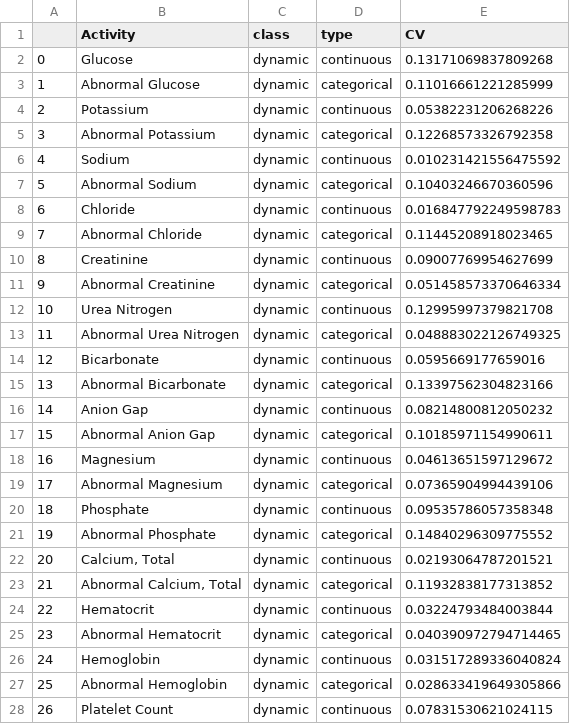
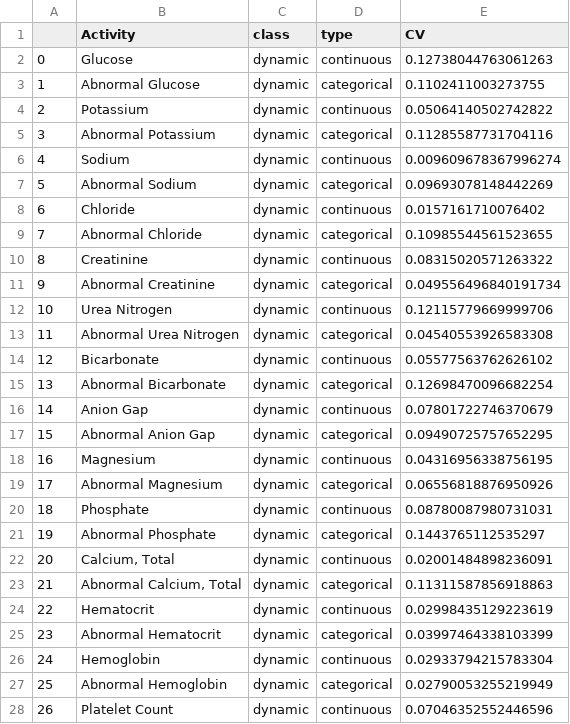
Before and after one commit to jcremerius/Supporting-Domain-Data-Selection-in-DEP, a CSV file: InductiveVisualMiner/attributeClasses.csv, drawn as a sheet; only a part is shown; the diff covers the shown part only.

```diff
--- a/InductiveVisualMiner/attributeClasses.csv
+++ b/InductiveVisualMiner/attributeClasses.csv
@@ -1,28 +1,28 @@
 ,Activity,class,type,CV
-0,Glucose,dynamic,continuous,0.13171069837809268
-1,Abnormal Glucose,dynamic,categorical,0.11016661221285999
-2,Potassium,dynamic,continuous,0.05382231206268226
-3,Abnormal Potassium,dynamic,categorical,0.12268573326792358
-4,Sodium,dynamic,continuous,0.010231421556475592
-5,Abnormal Sodium,dynamic,categorical,0.10403246670360596
-6,Chloride,dynamic,continuous,0.016847792249598783
-7,Abnormal Chloride,dynamic,categorical,0.11445208918023465
-8,Creatinine,dynamic,continuous,0.09007769954627699
-9,Abnormal Creatinine,dynamic,categorical,0.051458573370646334
-10,Urea Nitrogen,dynamic,continuous,0.12995997379821708
-11,Abnormal Urea Nitrogen,dynamic,categorical,0.048883022126749325
-12,Bicarbonate,dynamic,continuous,0.0595669177659016
-13,Abnormal Bicarbonate,dynamic,categorical,0.13397562304823166
-14,Anion Gap,dynamic,continuous,0.08214800812050232
-15,Abnormal Anion Gap,dynamic,categorical,0.10185971154990611
-16,Magnesium,dynamic,continuous,0.04613651597129672
-17,Abnormal Magnesium,dynamic,categorical,0.07365904994439106
-18,Phosphate,dynamic,continuous,0.09535786057358348
-19,Abnormal Phosphate,dynamic,categorical,0.14840296309775552
-20,"Calcium, Total",dynamic,continuous,0.02193064787201521
-21,"Abnormal Calcium, Total",dynamic,categorical,0.11932838177313852
-22,Hematocrit,dynamic,continuous,0.03224793484003844
-23,Abnormal Hematocrit,dynamic,categorical,0.040390972794714465
-24,Hemoglobin,dynamic,continuous,0.031517289336040824
-25,Abnormal Hemoglobin,dynamic,categorical,0.028633419649305866
-26,Platelet Count,dynamic,continuous,0.07831530621024115
+0,Glucose,dynamic,continuous,0.12738044763061263
+1,Abnormal Glucose,dynamic,categorical,0.1102411003273755
+2,Potassium,dynamic,continuous,0.05064140502742822
+3,Abnormal Potassium,dynamic,categorical,0.11285587731704116
+4,Sodium,dynamic,continuous,0.009609678367996274
+5,Abnormal Sodium,dynamic,categorical,0.09693078148442269
+6,Chloride,dynamic,continuous,0.0157161710076402
+7,Abnormal Chloride,dynamic,categorical,0.10985544561523655
+8,Creatinine,dynamic,continuous,0.08315020571263322
+9,Abnormal Creatinine,dynamic,categorical,0.049556496840191734
+10,Urea Nitrogen,dynamic,continuous,0.12115779669999706
+11,Abnormal Urea Nitrogen,dynamic,categorical,0.04540553926583308
+12,Bicarbonate,dynamic,continuous,0.05577563762626102
+13,Abnormal Bicarbonate,dynamic,categorical,0.12698470096682254
+14,Anion Gap,dynamic,continuous,0.07801722746370679
+15,Abnormal Anion Gap,dynamic,categorical,0.09490725757652295
+16,Magnesium,dynamic,continuous,0.04316956338756195
+17,Abnormal Magnesium,dynamic,categorical,0.06556818876950926
+18,Phosphate,dynamic,continuous,0.08780087980731031
+19,Abnormal Phosphate,dynamic,categorical,0.1443765112535297
+20,"Calcium, Total",dynamic,continuous,0.02001484898236091
+21,"Abnormal Calcium, Total",dynamic,categorical,0.11311587856918863
+22,Hematocrit,dynamic,continuous,0.02998435129223619
+23,Abnormal Hematocrit,dynamic,categorical,0.03997464338103399
+24,Hemoglobin,dynamic,continuous,0.02933794215783304
+25,Abnormal Hemoglobin,dynamic,categorical,0.02790053255219949
+26,Platelet Count,dynamic,continuous,0.07046352552446596
```
Also changed, not shown: 27 edited cells elsewhere in this file, InductiveVisualMiner/attributesForActivity.csv.
